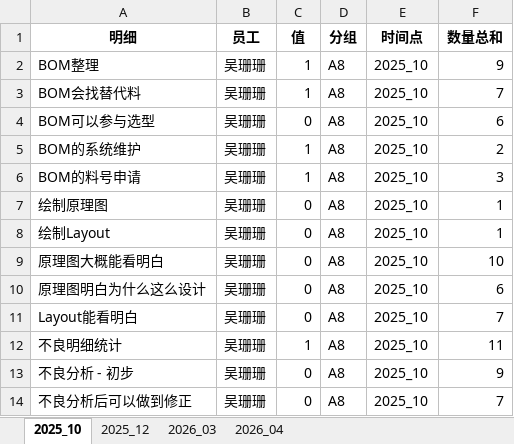
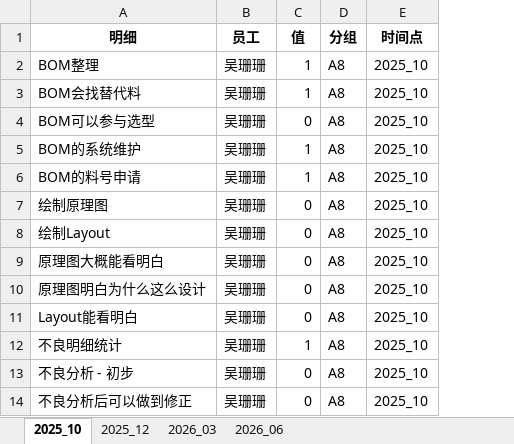
Before and after one commit to Xiaopeng-2/jineng-pan, an Excel workbook: jixiao.xlsx, sheet 2025_10, drawn as a sheet; only a part is shown; values as stored, in another font and other column widths than the file's, no borders; the diff names each change by its address in the sheet, - before the commit and + after, or states it on an @@ line.

```diff
--- a/jixiao.xlsx (sheet 2025_10)
+++ b/jixiao.xlsx (sheet 2025_10)
-sheet tab: 2026_04
+sheet tab: 2026_06
-column F (数量总和), rows 2-14: 9 | 7 | 6 | 2 | 3 | 1 | 1 | 10 | 6 | 7 | 11 | 9 | 7
```
Also changed, not shown: sheet 2025_12, sheet 2026_03.
